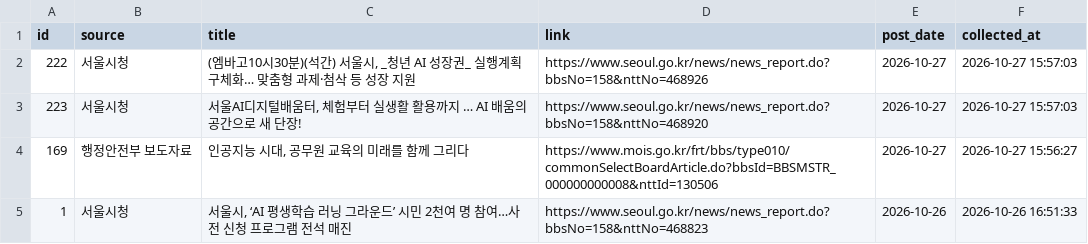
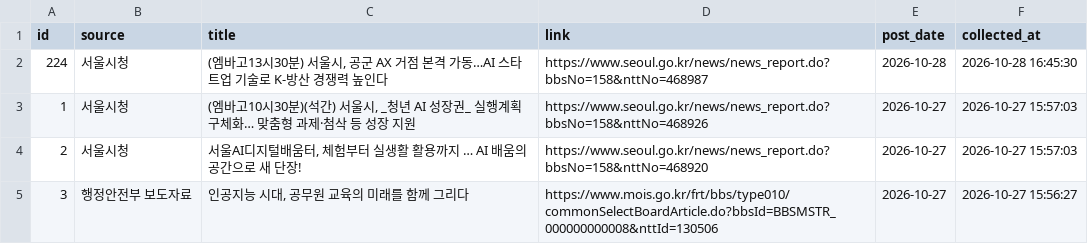
Before and after one commit to dynamicalequilibrium-source/monitor2, a CSV file: data/support_projects.csv, drawn as a sheet; only a part is shown; the shorter side is filled out with more unchanged rows; addresses are those after the commit; the diff names each change by its address in the sheet, - before the commit and + after, or states it on an @@ line.

```diff
--- a/data/support_projects.csv
+++ b/data/support_projects.csv
+row 2: 224 | 서울시청 | (엠바고13시30분) 서울시, 공군 AX 거점 본격 가동…AI 스타트업 기술로 K-방산 경쟁력 높인다 | https://www.seoul.go.kr/news/news_report.do?bbsNo=158&nttNo=468987 | 2026-10-28 | 2026-10-28 16:45:30
@@ column A (id) renumbered from row 3 down @@
```
